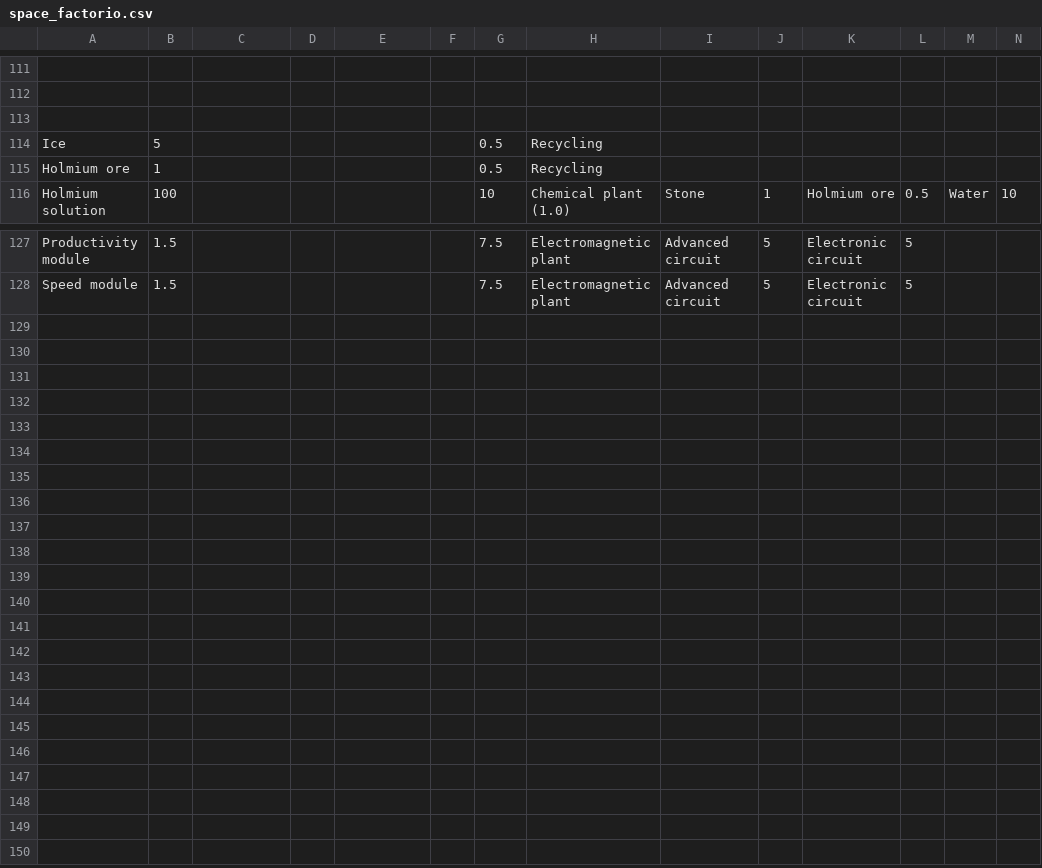
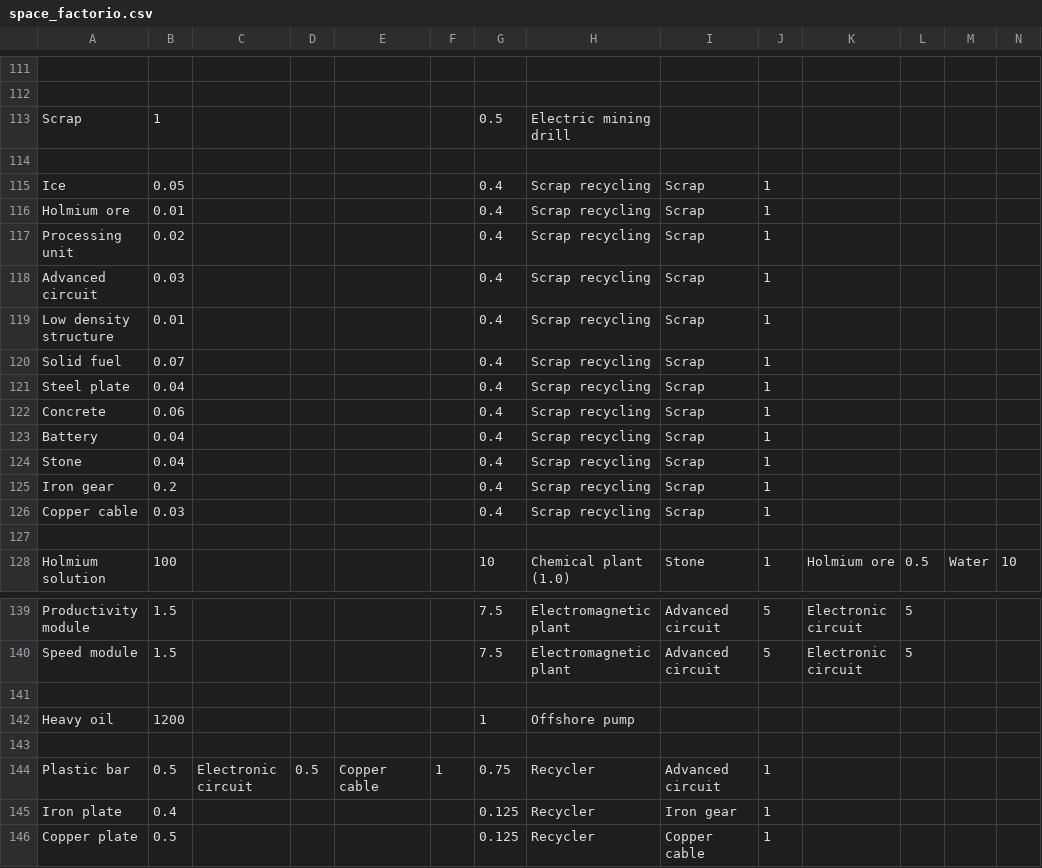
Before and after one commit to PVirie/public, a CSV file: blogs/dyson_lp/data/space_factorio.csv, drawn as a sheet; only a part is shown, gaps mark what is left out; removed rows and columns are numbered as before the commit, all else as after; rows hold the shown columns only; the diff names each change by its address in the sheet, - before the commit and + after, or states it on an @@ line.

Commit message:
update scrap mechanics for factorio space age

```diff
--- a/blogs/dyson_lp/data/space_factorio.csv
+++ b/blogs/dyson_lp/data/space_factorio.csv
+row 113: Scrap | 1 |  |  |  |  | 0.5 | Electric mining drill
-row 114: Ice | 5 |  |  |  |  | 0.5 | Recycling
+row 115: Ice | 0.05 |  |  |  |  | 0.4 | Scrap recycling | Scrap | 1
+row 116: Holmium ore | 0.01 |  |  |  |  | 0.4 | Scrap recycling | Scrap | 1
+row 117: Processing unit | 0.02 |  |  |  |  | 0.4 | Scrap recycling | Scrap | 1
+row 118: Advanced circuit | 0.03 |  |  |  |  | 0.4 | Scrap recycling | Scrap | 1
+row 119: Low density structure | 0.01 |  |  |  |  | 0.4 | Scrap recycling | Scrap | 1
+row 120: Solid fuel | 0.07 |  |  |  |  | 0.4 | Scrap recycling | Scrap | 1
+row 121: Steel plate | 0.04 |  |  |  |  | 0.4 | Scrap recycling | Scrap | 1
+row 122: Concrete | 0.06 |  |  |  |  | 0.4 | Scrap recycling | Scrap | 1
+row 123: Battery | 0.04 |  |  |  |  | 0.4 | Scrap recycling | Scrap | 1
+row 124: Stone | 0.04 |  |  |  |  | 0.4 | Scrap recycling | Scrap | 1
+row 125: Iron gear | 0.2 |  |  |  |  | 0.4 | Scrap recycling | Scrap | 1
+row 126: Copper cable | 0.03 |  |  |  |  | 0.4 | Scrap recycling | Scrap | 1
-row 127: Holmium ore | 1 |  |  |  |  | 0.5 | Recycling
+row 127: (empty)
+row 141: (empty)
+row 142: Heavy oil | 1200 |  |  |  |  | 1 | Offshore pump
+row 143: (empty)
+row 144: Plastic bar | 0.5 | Electronic circuit | 0.5 | Copper cable | 1 | 0.75 | Recycler | Advanced circuit | 1
+row 145: Iron plate | 0.4 |  |  |  |  | 0.125 | Recycler | Iron gear | 1
+row 146: Copper plate | 0.5 |  |  |  |  | 0.125 | Recycler | Copper cable | 1
```
Also changed, not shown: 1 other file.
